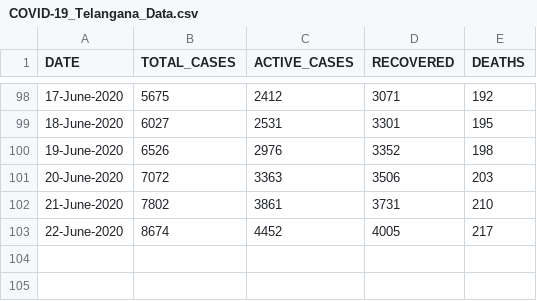
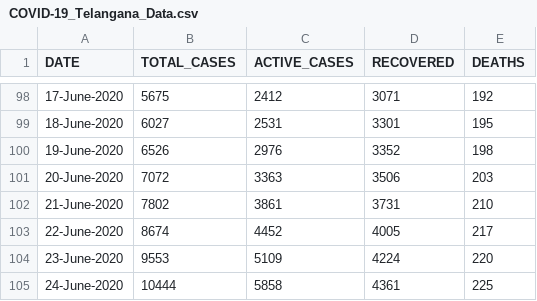
Before and after one commit to Ram-95/Corona-Tracker, a CSV file: COVID-19_Telangana_Data.csv, drawn as a sheet; only a part is shown, gaps mark what is left out.

Commit message:
Data as on 25th June, 2020

```diff
--- a/COVID-19_Telangana_Data.csv
+++ b/COVID-19_Telangana_Data.csv
@@ -103 +103,3 @@ DATE,TOTAL_CASES,ACTIVE_CASES,RECOVERED,DEATHS
 22-June-2020,8674,4452,4005,217
+23-June-2020,9553,5109,4224,220
+24-June-2020,10444,5858,4361,225
```
Also changed, not shown: COVID-19_Continent_Data.csv, COVID-19_Country_Data.csv, 4 other files.
